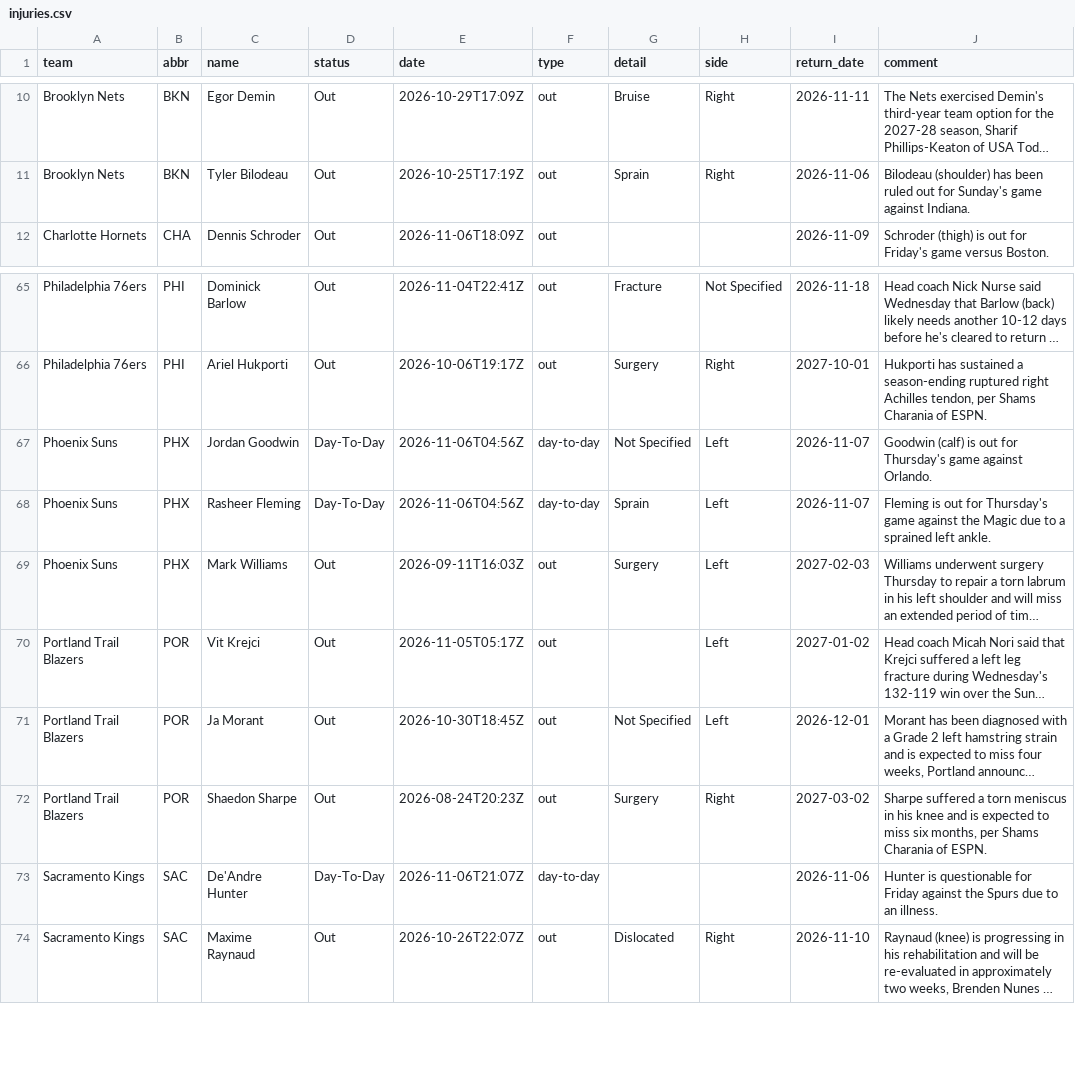
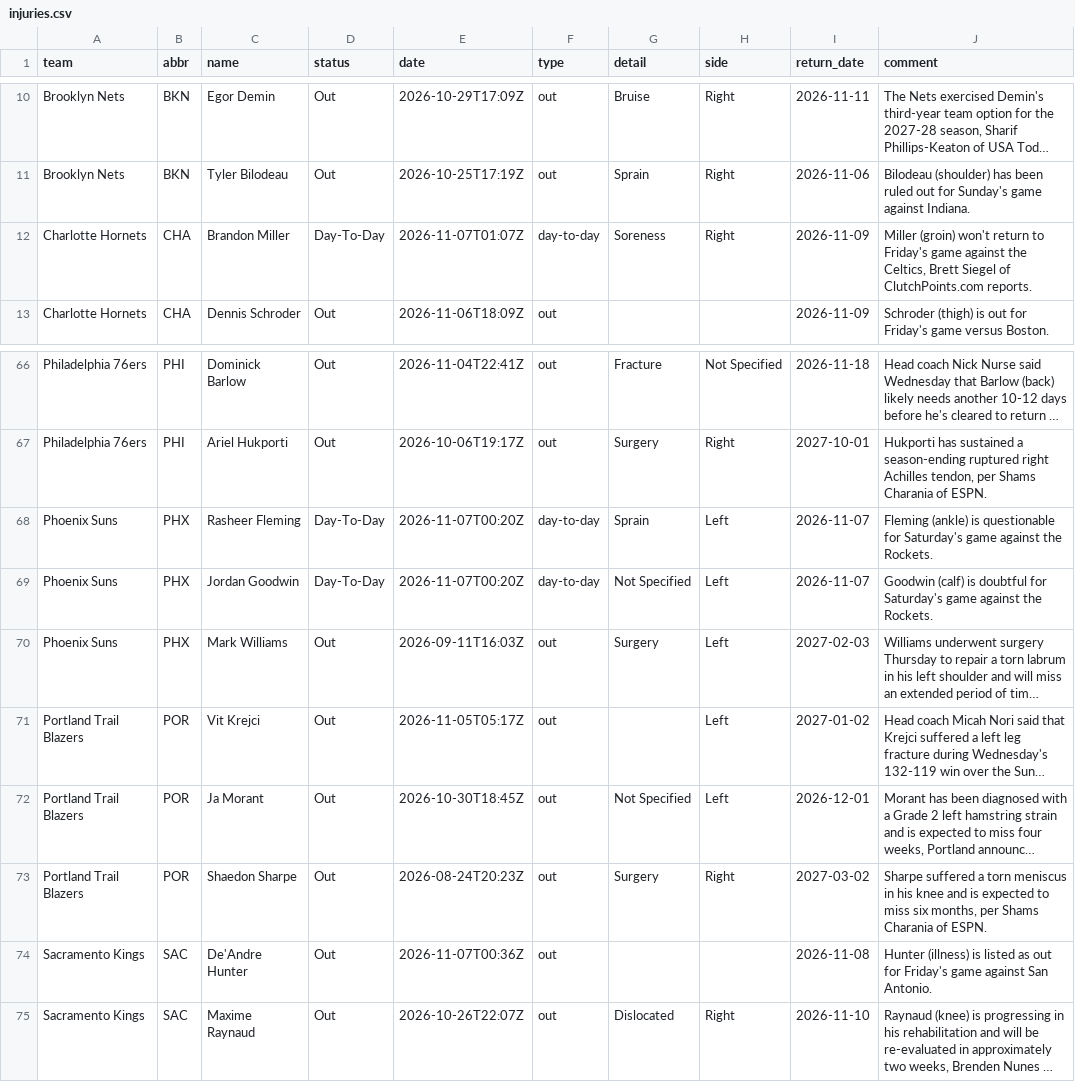
Before and after one commit to jvector26/JIMBO, a CSV file: live/2026/injuries.csv, drawn as a sheet; only a part is shown, gaps mark what is left out; long unchanged cells end in …; removed rows and columns are numbered as before the commit, all else as after; the diff names each change by its address in the sheet, - before the commit and + after, or states it on an @@ line.

```diff
--- a/live/2026/injuries.csv
+++ b/live/2026/injuries.csv
+row 12: Charlotte Hornets | CHA | Brandon Miller | Day-To-Day | 2026-11-07T01:07Z | day-to-day | Soreness | Right | 2026-11-09 | Miller (groin) won't return to Friday's game against the Celtics, Brett Siegel of ClutchPoints.com reports.
+row 68: Phoenix Suns | PHX | Rasheer Fleming | Day-To-Day | 2026-11-07T00:20Z | day-to-day | Sprain | Left | 2026-11-07 | Fleming (ankle) is questionable for Saturday's game against the Rockets.
-E69 (date): 2026-11-06T04:56Z
+E69 (date): 2026-11-07T00:20Z
-J69 (comment): …(calf) is out for Thursday's game against Orlando.
+J69 (comment): …(calf) is doubtful for Saturday's game against the Rockets.
-row 68: Phoenix Suns | PHX | Rasheer Fleming | Day-To-Day | 2026-11-06T04:56Z | day-to-day | Sprain | Left | 2026-11-07 | Fleming is out for Thursday's game against the Magic due to a sprained left ankle.
-D74 (status): Day-To-Day
+D74 (status): Out
-E74 (date): 2026-11-06T21:07Z
+E74 (date): 2026-11-07T00:36Z
-F74 (type): day-to-day
+F74 (type): out
-I74 (return_date): 2026-11-06
+I74 (return_date): 2026-11-08
-J74 (comment): Hunter is questionable for Friday against the Spurs due to an illness.
+J74 (comment): Hunter (illness) is listed as out for Friday's game against San Antonio.
```
Also changed, not shown: live/2026/pregame.csv, live/2026/schedule.csv, 4 other files.
